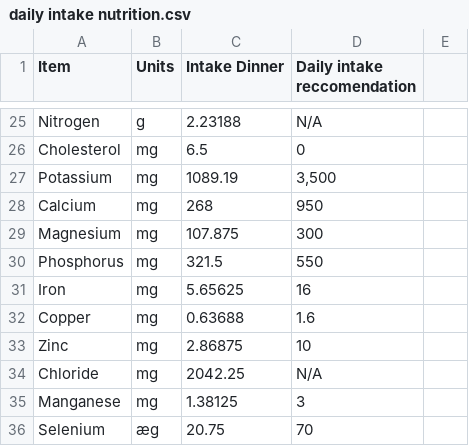
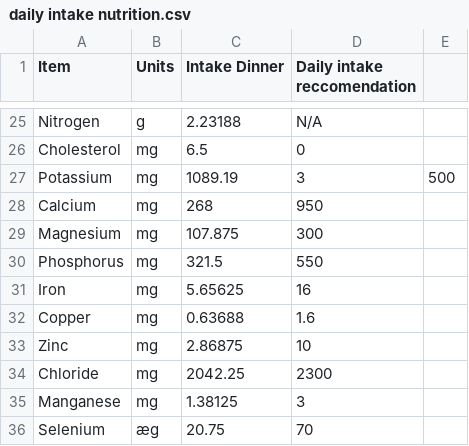
Before and after one commit to shannonmels/personal-analysis, a CSV file: daily intake nutrition.csv, drawn as a sheet; only a part is shown, gaps mark what is left out.

Commit message:
Update daily intake nutrition.csv

```diff
--- a/daily intake nutrition.csv
+++ b/daily intake nutrition.csv
@@ -26,3 +26,3 @@ Nitrogen,g,2.23188,N/A,,,,,,,,,
 Cholesterol,mg,6.5,0,,,,,,,,,
-Potassium,mg,1089.19,"3,500",,,,,,,,,
+Potassium,mg,1089.19,3,500,,,,,,,,,
 Calcium,mg,268,950,,,,,,,,,
@@ -33,3 +33,3 @@ Copper,mg,0.63688,1.6,,,,,,,,,
 Zinc,mg,2.86875,10,,,,,,,,,
-Chloride,mg,2042.25,N/A,,,,,,,,,
+Chloride,mg,2042.25,2300,,,,,,,,,
 Manganese,mg,1.38125,3,,,,,,,,,
```
